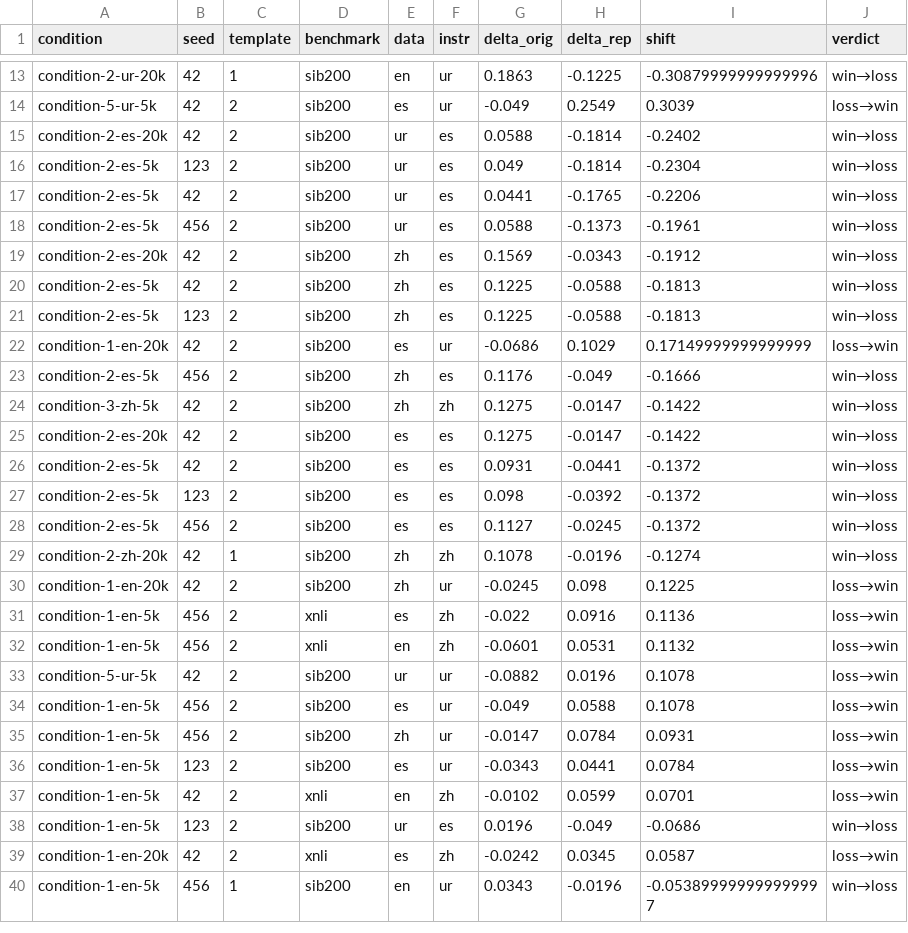
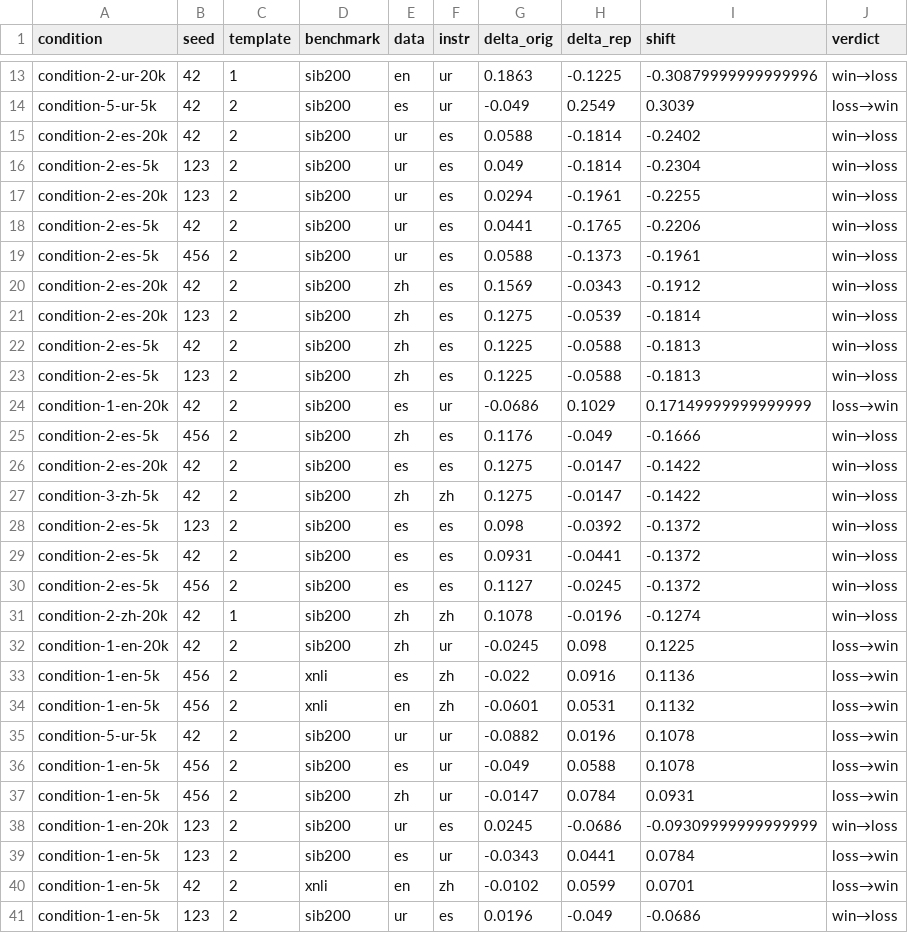
Before and after one commit to legesher/research, a TSV file: expedition-tiny-aya/analysis/figures-phase3/fig04_signflip_appendix.tsv, drawn as a sheet; only a part is shown, gaps mark what is left out; the shorter side is filled out with more unchanged rows; the diff covers the shown part only.

Commit message:
refresh(phase-3): rerunnable seed refresh; three provisional seed-123 sessions [CORE-2390] (#78)
Adds the rerunnable seed refresh (status, reparse and verify, rebuild, render), a generator for cross-seed-variance.tsv, data-driven seed accounting in the tables generator, and the regenerated tables, figures and cross-seed files with the provisional seed-123 sessions of condition-1-en-20k, condition-2-es-20k and condition-5-zh-5k. Venue references removed from the analysis files. Local validate: Ran 175 tests, OK.

```diff
--- a/expedition-tiny-aya/analysis/figures-phase3/fig04_signflip_appendix.tsv
+++ b/expedition-tiny-aya/analysis/figures-phase3/fig04_signflip_appendix.tsv
@@ -16,2 +16,3 @@ condition-2-es-20k	42	2	sib200	ur	es	0.0588	-0.1814	-0.2402	win→loss
 condition-2-es-5k	123	2	sib200	ur	es	0.049	-0.1814	-0.2304	win→loss
+condition-2-es-20k	123	2	sib200	ur	es	0.0294	-0.1961	-0.2255	win→loss
 condition-2-es-5k	42	2	sib200	ur	es	0.0441	-0.1765	-0.2206	win→loss
@@ -19,2 +20,3 @@ condition-2-es-5k	456	2	sib200	ur	es	0.0588	-0.1373	-0.1961	win→loss
 condition-2-es-20k	42	2	sib200	zh	es	0.1569	-0.0343	-0.1912	win→loss
+condition-2-es-20k	123	2	sib200	zh	es	0.1275	-0.0539	-0.1814	win→loss
 condition-2-es-5k	42	2	sib200	zh	es	0.1225	-0.0588	-0.1813	win→loss
@@ -23,6 +25,6 @@ condition-1-en-20k	42	2	sib200	es	ur	-0.0686	0.1029	0.17149999999999999	loss→w
 condition-2-es-5k	456	2	sib200	zh	es	0.1176	-0.049	-0.1666	win→loss
+condition-2-es-20k	42	2	sib200	es	es	0.1275	-0.0147	-0.1422	win→loss
 condition-3-zh-5k	42	2	sib200	zh	zh	0.1275	-0.0147	-0.1422	win→loss
-condition-2-es-20k	42	2	sib200	es	es	0.1275	-0.0147	-0.1422	win→loss
+condition-2-es-5k	123	2	sib200	es	es	0.098	-0.0392	-0.1372	win→loss
 condition-2-es-5k	42	2	sib200	es	es	0.0931	-0.0441	-0.1372	win→loss
-condition-2-es-5k	123	2	sib200	es	es	0.098	-0.0392	-0.1372	win→loss
 condition-2-es-5k	456	2	sib200	es	es	0.1127	-0.0245	-0.1372	win→loss
@@ -35,2 +37,3 @@ condition-1-en-5k	456	2	sib200	es	ur	-0.049	0.0588	0.1078	loss→win
 condition-1-en-5k	456	2	sib200	zh	ur	-0.0147	0.0784	0.0931	loss→win
+condition-1-en-20k	123	2	sib200	ur	es	0.0245	-0.0686	-0.09309999999999999	win→loss
 condition-1-en-5k	123	2	sib200	es	ur	-0.0343	0.0441	0.0784	loss→win
```
Also changed, not shown: 3 moved rows elsewhere in this file, 37 other files.
